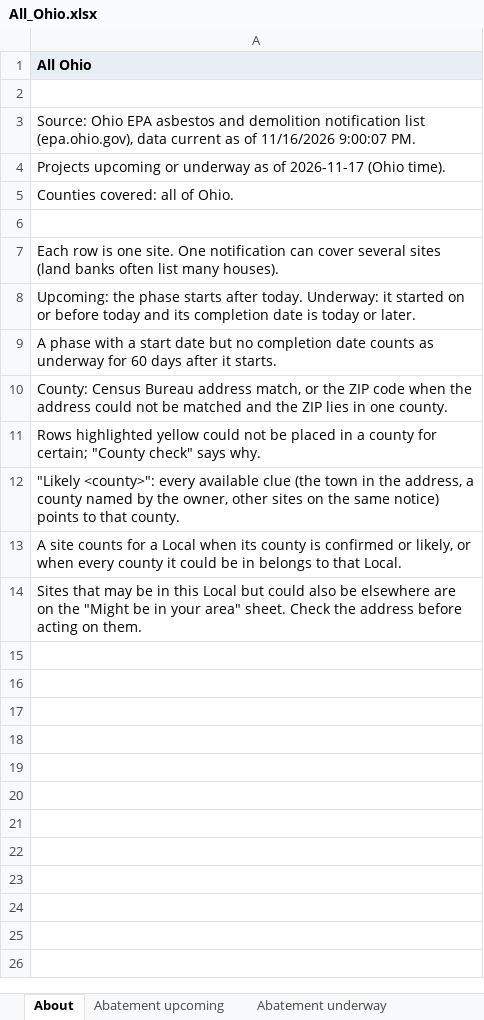
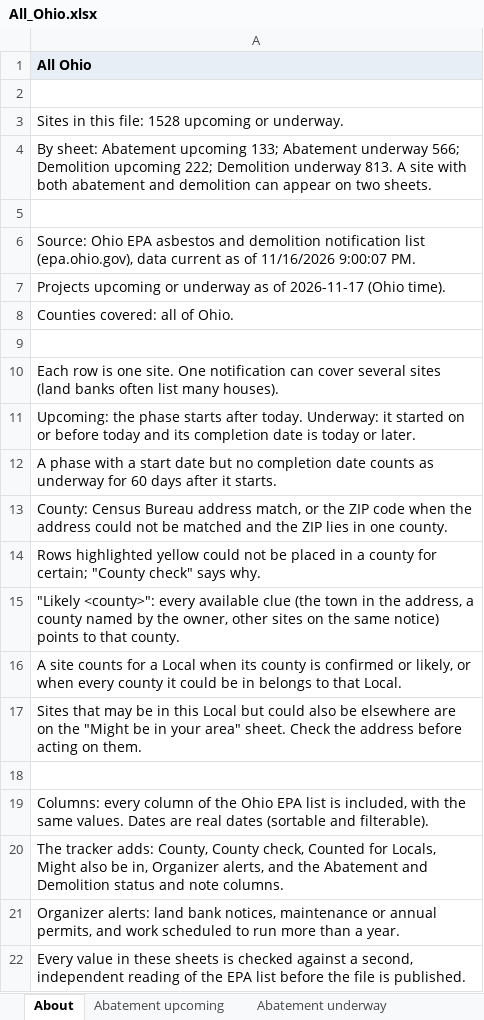
Before and after one commit to DashRendar7/ohio-demo-abatement-tracker, an Excel workbook: data/reports/All_Ohio.xlsx, sheet About, drawn as a sheet; values as stored, in another font and other column widths than the file's, no borders; the diff names each change by its address in the sheet, - before the commit and + after, or states it on an @@ line.

```diff
--- a/data/reports/All_Ohio.xlsx (sheet About)
+++ b/data/reports/All_Ohio.xlsx (sheet About)
+row 3: Sites in this file: 1528 upcoming or underway.
+row 4: By sheet: Abatement upcoming 133; Abatement underway 566; Demolition upcoming 222; Demolition underway 813. A site with both abatement and demolition can appear on two sheets.
+row 5: (empty)
+row 18: (empty)
+row 19: Columns: every column of the Ohio EPA list is included, with the same values. Dates are real dates (sortable and filterable).
+row 20: The tracker adds: County, County check, Counted for Locals, Might also be in, Organizer alerts, and the Abatement and Demolition status and note columns.
+row 21: Organizer alerts: land bank notices, maintenance or annual permits, and work scheduled to run more than a year.
+row 22: Every value in these sheets is checked against a second, independent reading of the EPA list before the file is published.
```
Also changed, not shown: sheet Demolition underway, sheet Abatement underway, sheet Demolition upcoming, sheet Abatement upcoming, data/reports/Local_1410.xlsx, data/reports/Local_310.xlsx, 24 other files.
